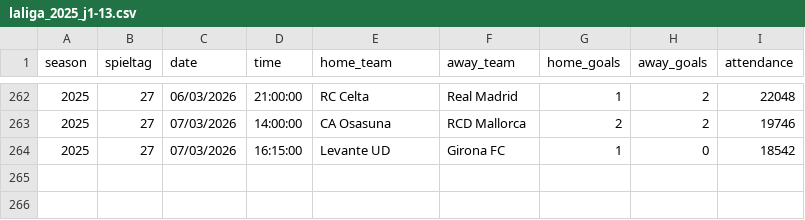
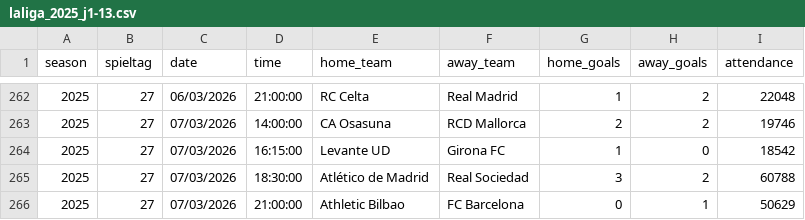
Before and after one commit to jdiegots/aforolab, a CSV file: public/data/matches/laliga_2025_j1-13.csv, drawn as a sheet; only a part is shown, gaps mark what is left out; the diff names each change by its address in the sheet, - before the commit and + after, or states it on an @@ line.

```diff
--- a/public/data/matches/laliga_2025_j1-13.csv
+++ b/public/data/matches/laliga_2025_j1-13.csv
+row 265: 2025 | 27 | 07/03/2026 | 18:30:00 | Atlético de Madrid | Real Sociedad | 3 | 2 | 60788
+row 266: 2025 | 27 | 07/03/2026 | 21:00:00 | Athletic Bilbao | FC Barcelona | 0 | 1 | 50629
```
Also changed, not shown: public/data/matches/segunda_2025_j1-15.csv.
